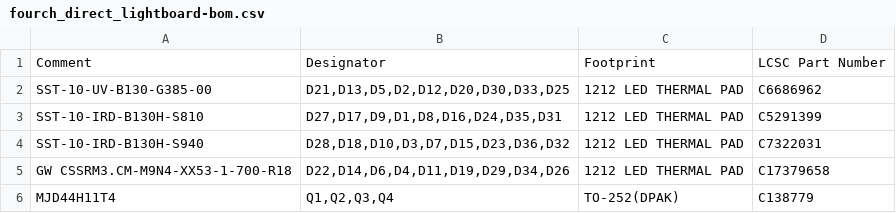
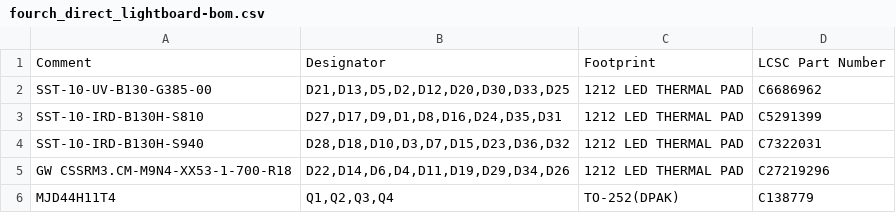
Before and after one commit to greyltc/electronics, a CSV file: fourch_direct_lightboard/fourch_direct_lightboard-bom.csv, drawn as a sheet.

```diff
--- a/fourch_direct_lightboard/fourch_direct_lightboard-bom.csv
+++ b/fourch_direct_lightboard/fourch_direct_lightboard-bom.csv
@@ -4,3 +4,3 @@ SST-10-IRD-B130H-S810,"D27,D17,D9,D1,D8,D16,D24,D35,D31",1212 LED THERMAL PAD,C5
 SST-10-IRD-B130H-S940,"D28,D18,D10,D3,D7,D15,D23,D36,D32",1212 LED THERMAL PAD,C7322031
-GW CSSRM3.CM-M9N4-XX53-1-700-R18,"D22,D14,D6,D4,D11,D19,D29,D34,D26",1212 LED THERMAL PAD,C17379658
+GW CSSRM3.CM-M9N4-XX53-1-700-R18,"D22,D14,D6,D4,D11,D19,D29,D34,D26",1212 LED THERMAL PAD,C27219296
 MJD44H11T4,"Q1,Q2,Q3,Q4",TO-252(DPAK),C138779
```
Also changed, not shown: 19 other files.
